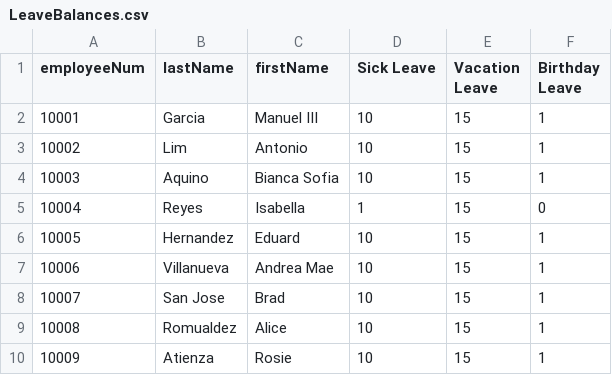
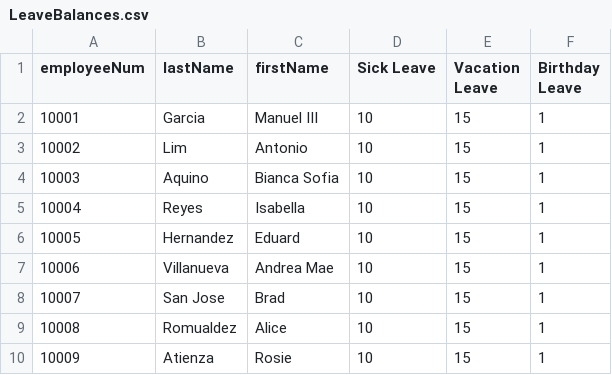
Before and after one commit to shekinahjabez/Terminal-Assessment-MotorPH-Payroll-System-OOP, a CSV file: src/data9/LeaveBalances.csv, drawn as a sheet; only a part is shown; the diff names each change by its address in the sheet, - before the commit and + after, or states it on an @@ line.

```diff
--- a/src/data9/LeaveBalances.csv
+++ b/src/data9/LeaveBalances.csv
-D5 (Sick Leave): 1
+D5 (Sick Leave): 10
-F5 (Birthday Leave): 0
+F5 (Birthday Leave): 1
```
Also changed, not shown: 3 other files.
